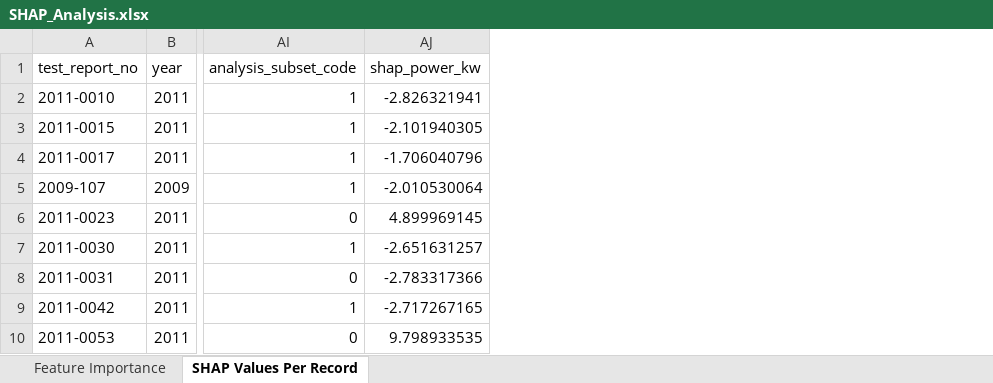
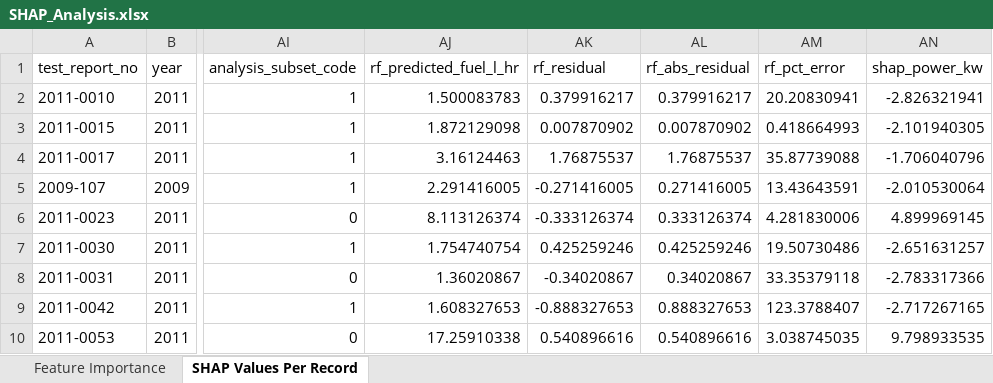
Before and after one commit to mbtiongson1/fuel-abemis, an Excel workbook: Mini-Project/Agricultural Machinery Inventory from ABEMIS/Regression Parameters Output V3/SHAP_Analysis.xlsx, sheet SHAP Values Per Record, drawn as a sheet; only a part is shown, gaps mark what is left out; values as stored, in another font and other column widths than the file's, no borders; the diff names each change by its address in the sheet, - before the commit and + after, or states it on an @@ line.

```diff
--- a/Mini-Project/Agricultural Machinery Inventory from ABEMIS/Regression Parameters Output V3/SHAP_Analysis.xlsx (sheet SHAP Values Per Record)
+++ b/Mini-Project/Agricultural Machinery Inventory from ABEMIS/Regression Parameters Output V3/SHAP_Analysis.xlsx (sheet SHAP Values Per Record)
+column AJ (rf_predicted_fuel_l_hr), rows 2-10: 1.500083783 | 1.872129098 | 3.16124463 | 2.291416005 | 8.113126374 | 1.754740754 | 1.36020867 | 1.608327653 | 17.25910338
+column AK (rf_residual), rows 2-10: 0.379916217 | 0.007870902 | 1.76875537 | -0.271416005 | -0.333126374 | 0.425259246 | -0.34020867 | -0.888327653 | 0.540896616
+column AL (rf_abs_residual), rows 2-10: 0.379916217 | 0.007870902 | 1.76875537 | 0.271416005 | 0.333126374 | 0.425259246 | 0.34020867 | 0.888327653 | 0.540896616
+column AM (rf_pct_error), rows 2-10: 20.20830941 | 0.418664993 | 35.87739088 | 13.43643591 | 4.281830006 | 19.50730486 | 33.35379118 | 123.3788407 | 3.038745035
```
Also changed, not shown: Mini-Project/Agricultural Machinery Inventory from ABEMIS/Regression Parameters Output V3/LIME_Explanations.xlsx, Mini-Project/Agricultural Machinery Inventory from ABEMIS/Regression Parameters Output V3/RF_Predictions.xlsx, 15 other files.
